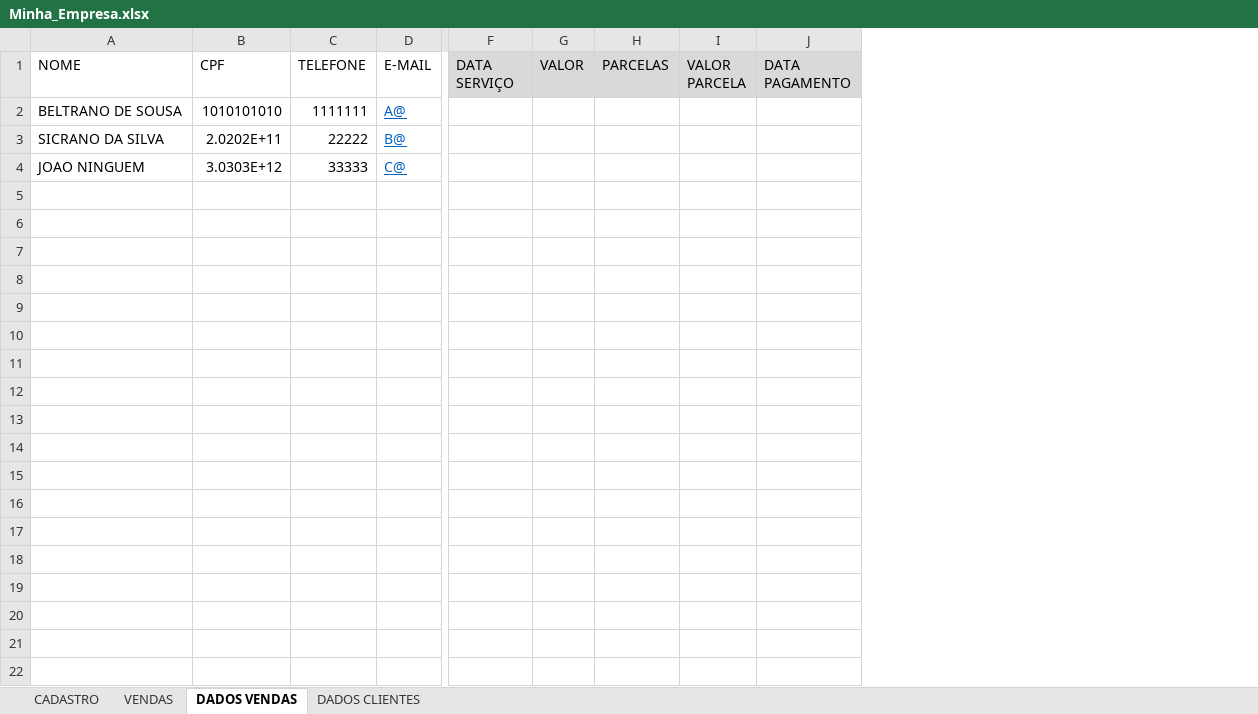
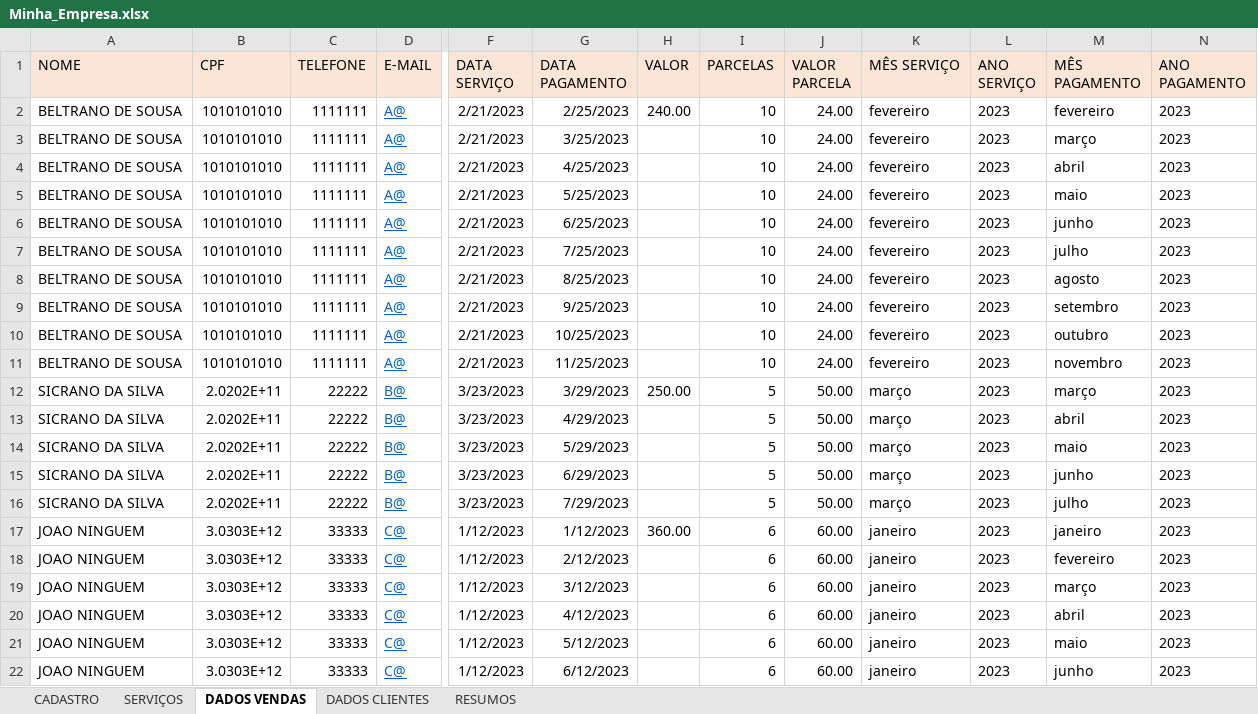
Before and after one commit to Guerreiro015/ALURA, an Excel workbook: Minha_Empresa.xlsx, sheet DADOS VENDAS, drawn as a sheet; only a part is shown, gaps mark what is left out; values as stored, in another font and other column widths than the file's, no borders; removed rows and columns are numbered as before the commit, all else as after; rows hold the shown columns only; the diff covers the shown part only; the diff names each change by its address in the sheet, - before the commit and + after, or states it on an @@ line.

Commit message:
Update Minha_Empresa.xlsx

```diff
--- a/Minha_Empresa.xlsx (sheet DADOS VENDAS)
+++ b/Minha_Empresa.xlsx (sheet DADOS VENDAS)
-sheet tab: VENDAS
+sheet tab: SERVIÇOS
+sheet tab: RESUMOS
+column G (DATA PAGAMENTO), row 3: 3/25/2023; row 13: 4/29/2023; row 18: 2/12/2023
-column J (DATA PAGAMENTO), empty
+column K (MÊS SERVIÇO), row 3: fevereiro; row 13: março; row 18: janeiro
+column L (ANO SERVIÇO), row 3: 2023; row 13: 2023; row 18: 2023
+column M (MÊS PAGAMENTO), row 3: março; row 13: abril; row 18: fevereiro
+column N (ANO PAGAMENTO), row 3: 2023; row 13: 2023; row 18: 2023
-A1:D1 fill: none
+A1:D1 fill: #FBE5D6
-F1 fill: #D9D9D9
+F1 fill: #FBE5D6
-H1:J1 fill: #D9D9D9
+H1:J1 fill: #FBE5D6
+row 2: BELTRANO DE SOUSA | 1010101010 | 1111111 | A@ | 2/21/2023 | 2/25/2023 | 240.00 | 10 | 24.00 | fevereiro | 2023 | fevereiro | 2023
-F3 (DATA SERVIÇO): (empty)
+F3 (DATA SERVIÇO): 2/21/2023
-I3 (PARCELAS): (empty)
+I3 (PARCELAS): 10
-J3 (VALOR PARCELA): (empty)
+J3 (VALOR PARCELA): 24.00
+row 4: BELTRANO DE SOUSA | 1010101010 | 1111111 | A@ | 2/21/2023 | 4/25/2023 |  | 10 | 24.00 | fevereiro | 2023 | abril | 2023
+row 5: BELTRANO DE SOUSA | 1010101010 | 1111111 | A@ | 2/21/2023 | 5/25/2023 |  | 10 | 24.00 | fevereiro | 2023 | maio | 2023
+row 6: BELTRANO DE SOUSA | 1010101010 | 1111111 | A@ | 2/21/2023 | 6/25/2023 |  | 10 | 24.00 | fevereiro | 2023 | junho | 2023
+row 7: BELTRANO DE SOUSA | 1010101010 | 1111111 | A@ | 2/21/2023 | 7/25/2023 |  | 10 | 24.00 | fevereiro | 2023 | julho | 2023
+row 8: BELTRANO DE SOUSA | 1010101010 | 1111111 | A@ | 2/21/2023 | 8/25/2023 |  | 10 | 24.00 | fevereiro | 2023 | agosto | 2023
+row 9: BELTRANO DE SOUSA | 1010101010 | 1111111 | A@ | 2/21/2023 | 9/25/2023 |  | 10 | 24.00 | fevereiro | 2023 | setembro | 2023
+row 10: BELTRANO DE SOUSA | 1010101010 | 1111111 | A@ | 2/21/2023 | 10/25/2023 |  | 10 | 24.00 | fevereiro | 2023 | outubro | 2023
+row 11: BELTRANO DE SOUSA | 1010101010 | 1111111 | A@ | 2/21/2023 | 11/25/2023 |  | 10 | 24.00 | fevereiro | 2023 | novembro | 2023
+row 12: SICRANO DA SILVA | 2.0202E+11 | 22222 | B@ | 3/23/2023 | 3/29/2023 | 250.00 | 5 | 50.00 | março | 2023 | março | 2023
-F13 (DATA SERVIÇO): (empty)
+F13 (DATA SERVIÇO): 3/23/2023
-I13 (PARCELAS): (empty)
+I13 (PARCELAS): 5
-J13 (VALOR PARCELA): (empty)
+J13 (VALOR PARCELA): 50.00
+row 14: SICRANO DA SILVA | 2.0202E+11 | 22222 | B@ | 3/23/2023 | 5/29/2023 |  | 5 | 50.00 | março | 2023 | maio | 2023
+row 15: SICRANO DA SILVA | 2.0202E+11 | 22222 | B@ | 3/23/2023 | 6/29/2023 |  | 5 | 50.00 | março | 2023 | junho | 2023
+row 16: SICRANO DA SILVA | 2.0202E+11 | 22222 | B@ | 3/23/2023 | 7/29/2023 |  | 5 | 50.00 | março | 2023 | julho | 2023
+row 17: JOAO NINGUEM | 3.0303E+12 | 33333 | C@ | 1/12/2023 | 1/12/2023 | 360.00 | 6 | 60.00 | janeiro | 2023 | janeiro | 2023
-F18 (DATA SERVIÇO): (empty)
+F18 (DATA SERVIÇO): 1/12/2023
-I18 (PARCELAS): (empty)
+I18 (PARCELAS): 6
-J18 (VALOR PARCELA): (empty)
+J18 (VALOR PARCELA): 60.00
+row 19: JOAO NINGUEM | 3.0303E+12 | 33333 | C@ | 1/12/2023 | 3/12/2023 |  | 6 | 60.00 | janeiro | 2023 | março | 2023
+row 20: JOAO NINGUEM | 3.0303E+12 | 33333 | C@ | 1/12/2023 | 4/12/2023 |  | 6 | 60.00 | janeiro | 2023 | abril | 2023
+row 21: JOAO NINGUEM | 3.0303E+12 | 33333 | C@ | 1/12/2023 | 5/12/2023 |  | 6 | 60.00 | janeiro | 2023 | maio | 2023
+row 22: JOAO NINGUEM | 3.0303E+12 | 33333 | C@ | 1/12/2023 | 6/12/2023 |  | 6 | 60.00 | janeiro | 2023 | junho | 2023
```
Also changed, not shown: cell formats elsewhere in this sheet, sheet SERVIÇOS, sheet CADASTRO, sheet DADOS CLIENTES, charts or pictures.
